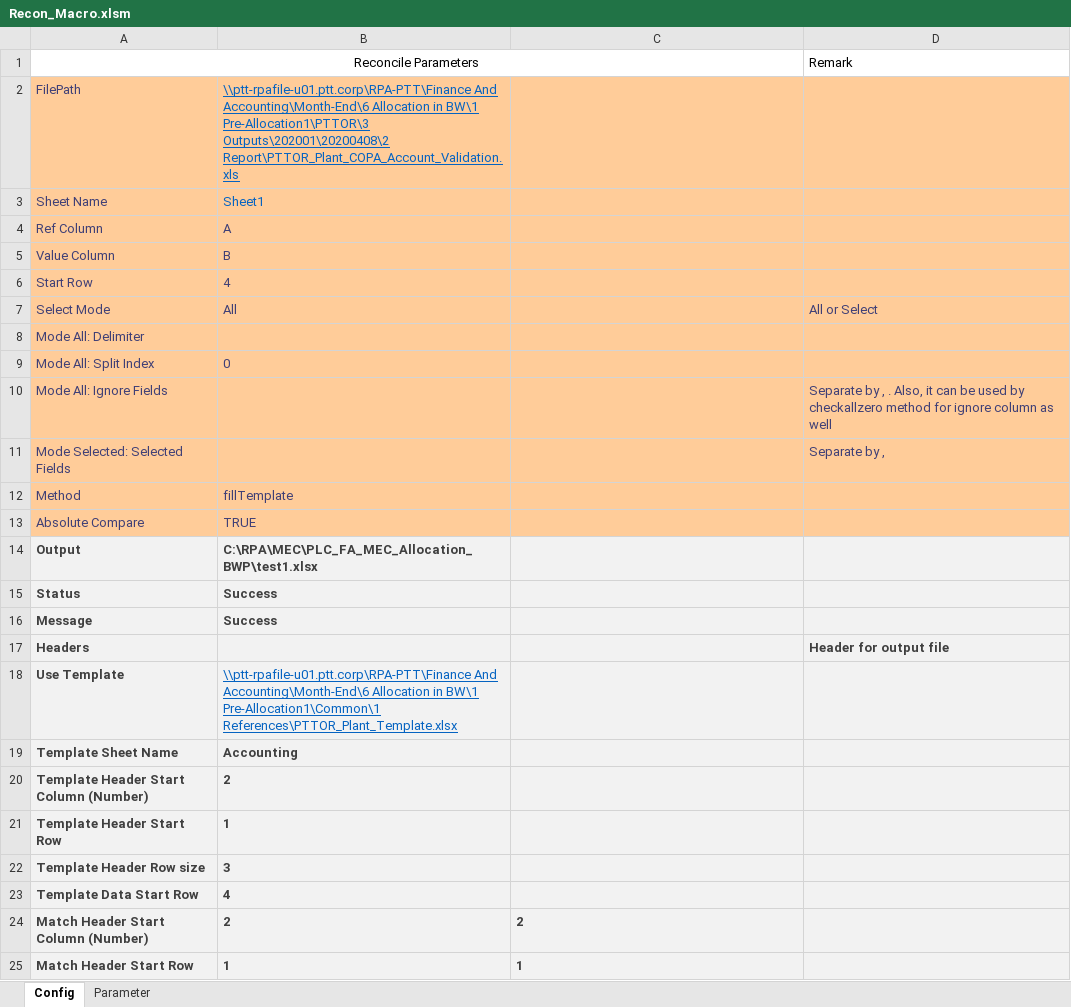
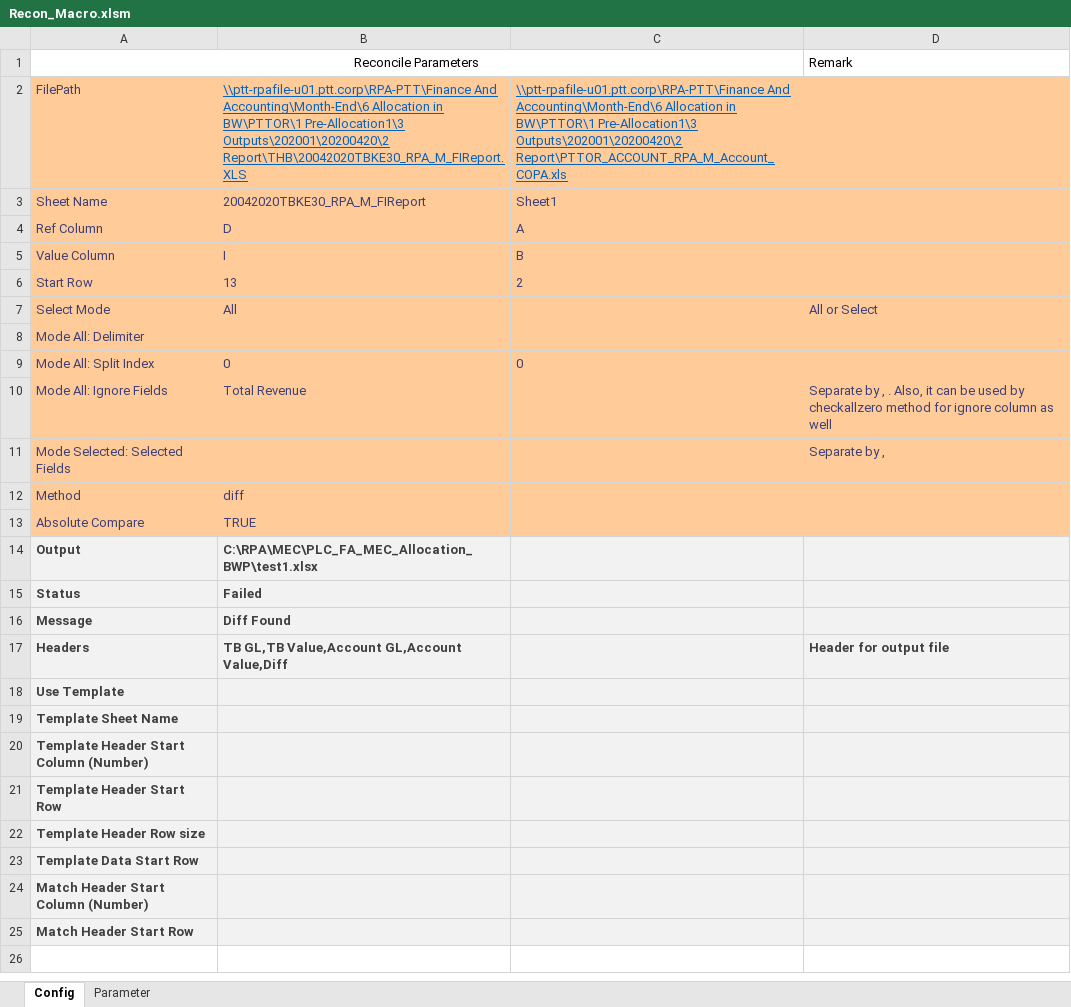
Before and after one commit to Lucyjung/Macro_VBA, an Excel workbook: MEC/Recon_Macro.xlsm, sheet Config, drawn as a sheet; values as stored, in another font and other column widths than the file's, no borders; the diff names each change by its address in the sheet, - before the commit and + after, or states it on an @@ line.

```diff
--- a/MEC/Recon_Macro.xlsm (sheet Config)
+++ b/MEC/Recon_Macro.xlsm (sheet Config)
-B2: …Allocation in BW\1 Pre-Allocation1\PTTOR\3 Outputs\202001\20200408\2 Report\PTTOR_Plant_COPA_Account_Validation.xls
+B2: …Allocation in BW\PTTOR\1 Pre-Allocation1\3 Outputs\202001\20200420\2 Report\THB\20042020TBKE30_RPA_M_FIReport.XLS
-C2: (empty)
+C2: \\ptt-rpafile-u01.ptt.corp\RPA-PTT\Finance And Accounting\Month-End\6 Allocation in BW\PTTOR\1 Pre-Allocation1\3 Outputs\202001\20200420\2 Report\PTTOR_ACCOUNT_RPA_M_Account_COPA.xls
-B3: Sheet1
+B3: 20042020TBKE30_RPA_M_FIReport
-B3 text colour: #0563C1
+B3 text colour: #3F3F76
-C3: (empty)
+C3: Sheet1
-B4: A
+B4: D
-C4: (empty)
+C4: A
-B5: B
+B5: I
-C5: (empty)
+C5: B
-B6: 4
+B6: 13
-C6: (empty)
+C6: 2
-C9: (empty)
+C9: 0
-B10: (empty)
+B10: Total Revenue
-B12: fillTemplate
+B12: diff
-B15: Success
+B15: Failed
-B16: Success
+B16: Diff Found
-B17: (empty)
+B17: TB GL,TB Value,Account GL,Account Value,Diff
-B18: \\ptt-rpafile-u01.ptt.corp\RPA-PTT\Finance And Accounting\Month-End\6 Allocation in BW\1 Pre-Allocation1\Common\1 References\PTTOR_Plant_Template.xlsx
+B18: (empty)
-B19: Accounting
+B19: (empty)
-B20: 2
+B20: (empty)
-B21: 1
+B21: (empty)
-B22: 3
+B22: (empty)
-B23: 4
+B23: (empty)
-B24: 2
+B24: (empty)
-C24: 2
+C24: (empty)
-B25: 1
+B25: (empty)
-C25: 1
+C25: (empty)
```
Also changed, not shown: sheet Parameter, MEC/Allocation_Macro.xlsm, MEC/Allocation_Recon.xlsm, 8 other files.
